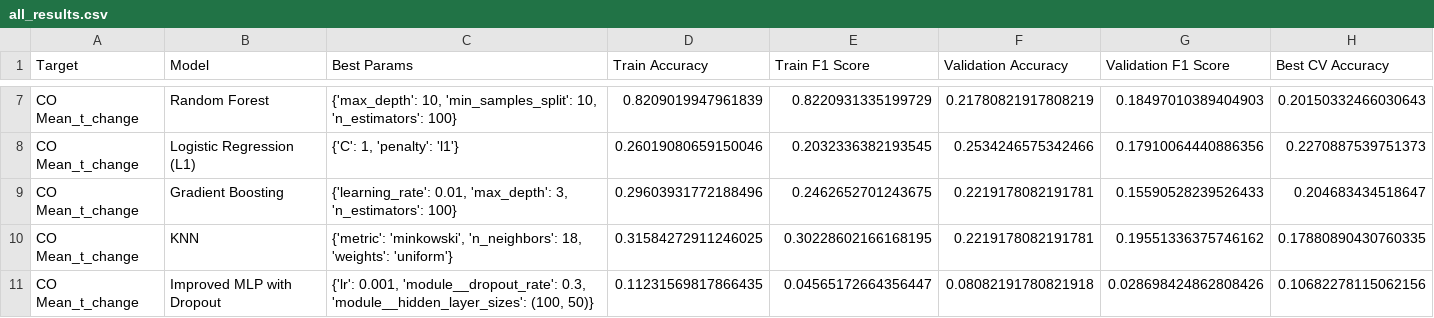
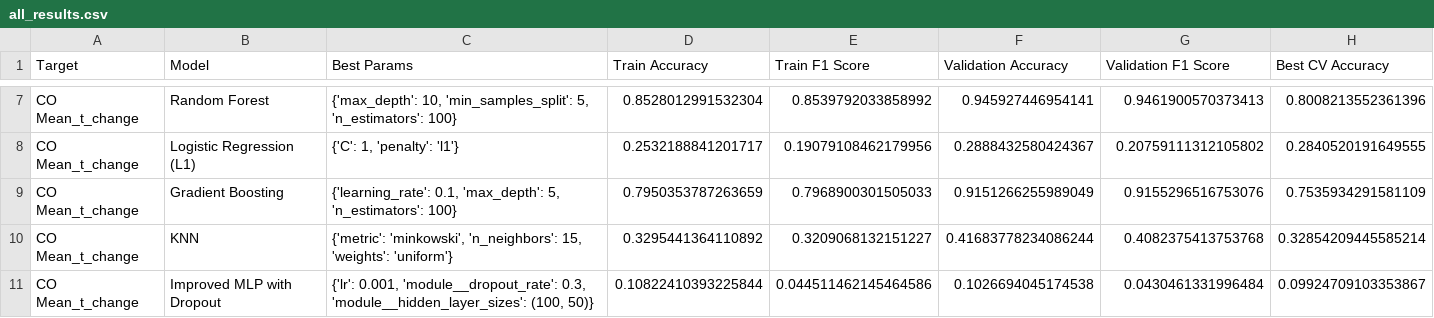
Before and after one commit to Gibur13/Final_project_AML, a CSV file: results/all_results.csv, drawn as a sheet; only a part is shown, gaps mark what is left out; the diff covers the shown part only; the diff names each change by its address in the sheet, - before the commit and + after, or states it on an @@ line.

```diff
--- a/results/all_results.csv
+++ b/results/all_results.csv
-C7 (Best Params): …10, 'min_samples_split': 10, 'n_estimators': 100}
+C7 (Best Params): …10, 'min_samples_split': 5, 'n_estimators': 100}
-D7 (Train Accuracy): 0.8209019947961839
+D7 (Train Accuracy): 0.8528012991532304
-E7 (Train F1 Score): 0.8220931335199729
+E7 (Train F1 Score): 0.8539792033858992
-F7 (Validation Accuracy): 0.21780821917808219
+F7 (Validation Accuracy): 0.945927446954141
-G7 (Validation F1 Score): 0.18497010389404903
+G7 (Validation F1 Score): 0.9461900570373413
-H7 (Best CV Accuracy): 0.20150332466030643
+H7 (Best CV Accuracy): 0.8008213552361396
-D8 (Train Accuracy): 0.26019080659150046
+D8 (Train Accuracy): 0.2532188841201717
-E8 (Train F1 Score): 0.2032336382193545
+E8 (Train F1 Score): 0.19079108462179956
-F8 (Validation Accuracy): 0.2534246575342466
+F8 (Validation Accuracy): 0.2888432580424367
-G8 (Validation F1 Score): 0.17910064440886356
+G8 (Validation F1 Score): 0.20759111312105802
-H8 (Best CV Accuracy): 0.2270887539751373
+H8 (Best CV Accuracy): 0.2840520191649555
-C9 (Best Params): {'learning_rate': 0.01, 'max_depth': 3, 'n_estimators': 100}
+C9 (Best Params): {'learning_rate': 0.1, 'max_depth': 5, 'n_estimators': 100}
-D9 (Train Accuracy): 0.29603931772188496
+D9 (Train Accuracy): 0.7950353787263659
-E9 (Train F1 Score): 0.2462652701243675
+E9 (Train F1 Score): 0.7968900301505033
-F9 (Validation Accuracy): 0.2219178082191781
+F9 (Validation Accuracy): 0.9151266255989049
-G9 (Validation F1 Score): 0.15590528239526433
+G9 (Validation F1 Score): 0.9155296516753076
-H9 (Best CV Accuracy): 0.204683434518647
+H9 (Best CV Accuracy): 0.7535934291581109
-C10 (Best Params): …'minkowski', 'n_neighbors': 18, 'weights': 'uniform'}
+C10 (Best Params): …'minkowski', 'n_neighbors': 15, 'weights': 'uniform'}
-D10 (Train Accuracy): 0.31584272911246025
+D10 (Train Accuracy): 0.3295441364110892
-E10 (Train F1 Score): 0.30228602166168195
+E10 (Train F1 Score): 0.3209068132151227
-F10 (Validation Accuracy): 0.2219178082191781
+F10 (Validation Accuracy): 0.41683778234086244
-G10 (Validation F1 Score): 0.19551336375746162
+G10 (Validation F1 Score): 0.4082375413753768
-H10 (Best CV Accuracy): 0.17880890430760335
+H10 (Best CV Accuracy): 0.32854209445585214
-D11 (Train Accuracy): 0.11231569817866435
+D11 (Train Accuracy): 0.10822410393225844
-E11 (Train F1 Score): 0.04565172664356447
+E11 (Train F1 Score): 0.044511462145464586
-F11 (Validation Accuracy): 0.08082191780821918
+F11 (Validation Accuracy): 0.1026694045174538
-G11 (Validation F1 Score): 0.028698424862808426
+G11 (Validation F1 Score): 0.0430461331996484
-H11 (Best CV Accuracy): 0.10682278115062156
+H11 (Best CV Accuracy): 0.09924709103353867
```
Also changed, not shown: 84 edited cells elsewhere in this file, 43 other files.
